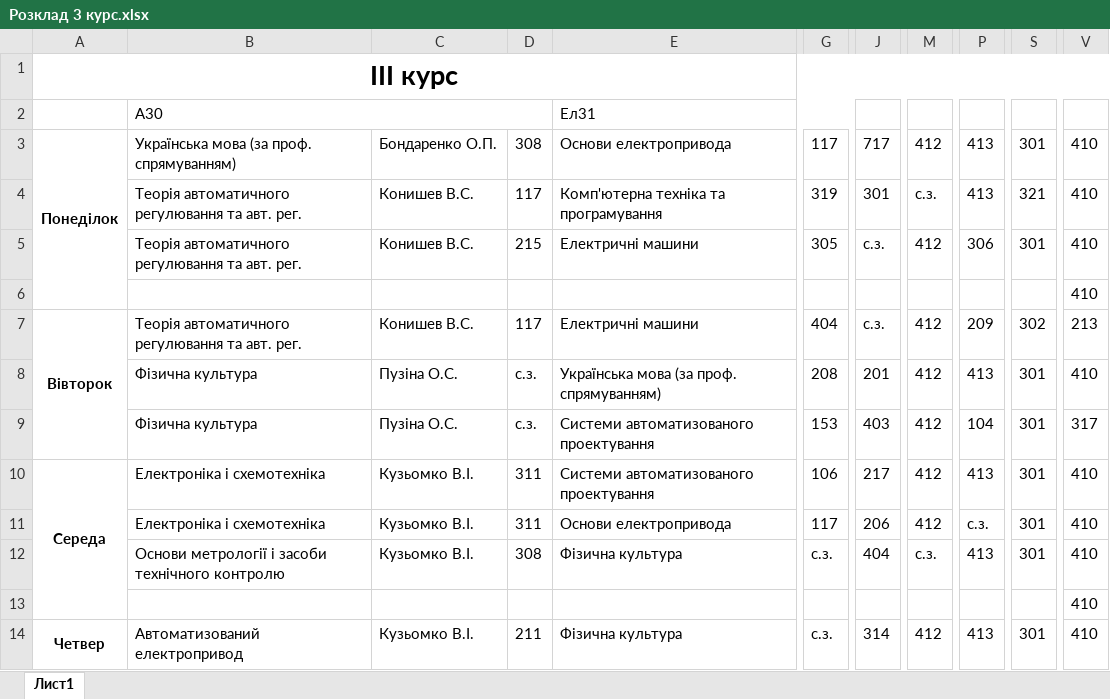
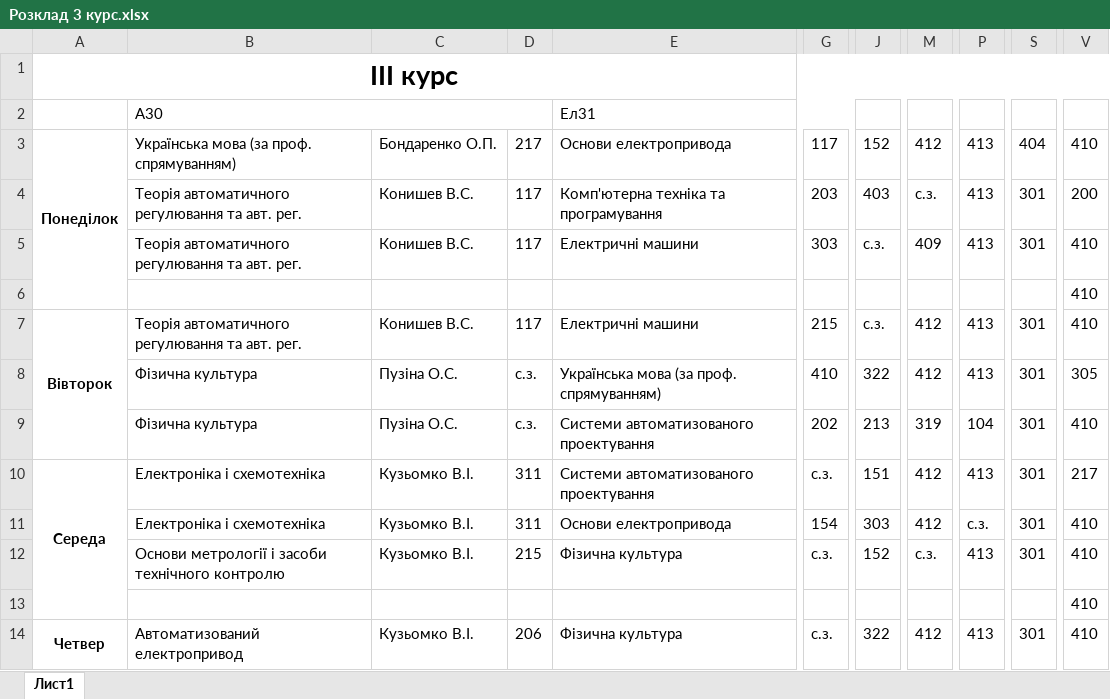
Before and after one commit to DeNice-r/SCP, an Excel workbook: Schedule Calculator Pro/bin/Debug/Розклад 3 курс.xlsx, sheet Лист1, drawn as a sheet; only a part is shown, gaps mark what is left out; values as stored, in another font and other column widths than the file's, no borders; the diff covers the shown part only; the diff names each change by its address in the sheet, - before the commit and + after, or states it on an @@ line.

```diff
--- a/Schedule Calculator Pro/bin/Debug/Розклад 3 курс.xlsx (sheet Лист1)
+++ b/Schedule Calculator Pro/bin/Debug/Розклад 3 курс.xlsx (sheet Лист1)
-D3: 308
+D3: 217
-J3: 717
+J3: 152
-S3: 301
+S3: 404
-G4: 319
+G4: 203
-J4: 301
+J4: 403
-S4: 321
+S4: 301
-V4: 410
+V4: 200
-D5: 215
+D5: 117
-G5: 305
+G5: 303
-M5: 412
+M5: 409
-P5: 306
+P5: 413
-G7: 404
+G7: 215
-P7: 209
+P7: 413
-S7: 302
+S7: 301
-V7: 213
+V7: 410
-G8: 208
+G8: 410
-J8: 201
+J8: 322
-V8: 410
+V8: 305
-G9: 153
+G9: 202
-J9: 403
+J9: 213
-M9: 412
+M9: 319
-V9: 317
+V9: 410
-G10: 106
+G10: с.з.
-J10: 217
+J10: 151
-V10: 410
+V10: 217
-G11: 117
+G11: 154
-J11: 206
+J11: 303
-D12: 308
+D12: 215
-J12: 404
+J12: 152
-D14: 211
+D14: 206
-J14: 314
+J14: 322
```
Also changed, not shown: 12 edited cells elsewhere in this sheet, Schedule Calculator Pro/bin/Debug/Вільні аудиторії.xlsx, Schedule Calculator Pro/bin/Debug/Вільні викладачі.xlsx, 21 other files.
